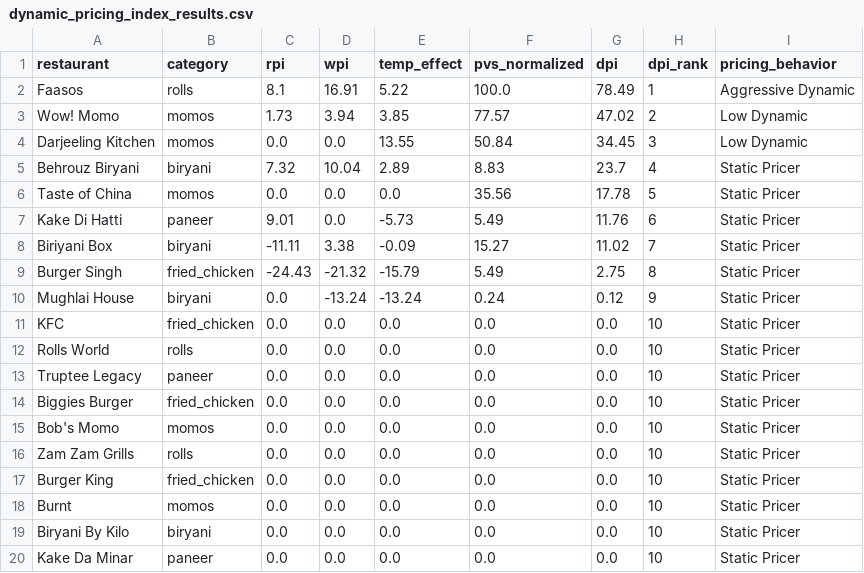
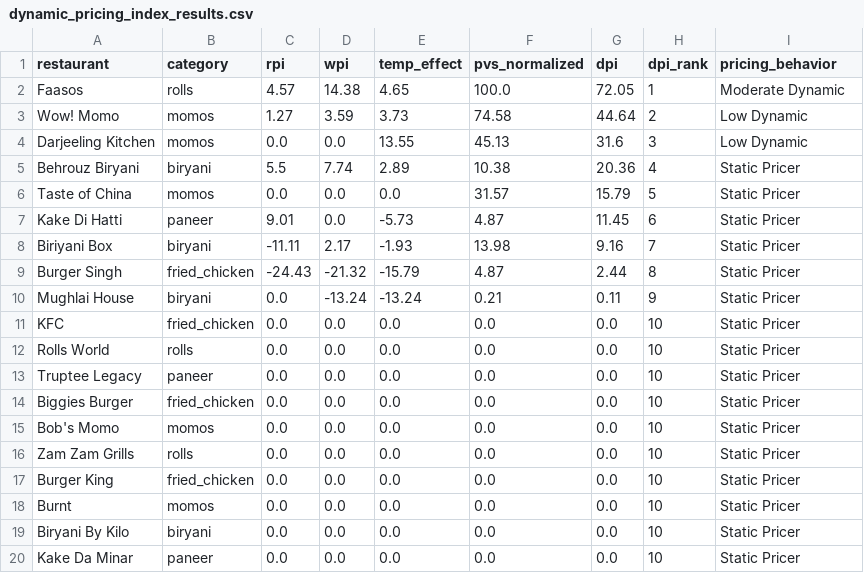
Before and after one commit to Laren27/Price-Surge, a CSV file: data/processed/dynamic_pricing_index/dynamic_pricing_index_results.csv, drawn as a sheet.

Commit message:
Update dynamic_pricing_index_results.csv

```diff
--- a/data/processed/dynamic_pricing_index/dynamic_pricing_index_results.csv
+++ b/data/processed/dynamic_pricing_index/dynamic_pricing_index_results.csv
@@ -1,11 +1,11 @@
 restaurant,category,rpi,wpi,temp_effect,pvs_normalized,dpi,dpi_rank,pricing_behavior
-Faasos,rolls,8.1,16.91,5.22,100.0,78.49,1,Aggressive Dynamic
-Wow! Momo,momos,1.73,3.94,3.85,77.57,47.02,2,Low Dynamic
-Darjeeling Kitchen,momos,0.0,0.0,13.55,50.84,34.45,3,Low Dynamic
-Behrouz Biryani,biryani,7.32,10.04,2.89,8.83,23.7,4,Static Pricer
-Taste of China,momos,0.0,0.0,0.0,35.56,17.78,5,Static Pricer
-Kake Di Hatti,paneer,9.01,0.0,-5.73,5.49,11.76,6,Static Pricer
-Biriyani Box,biryani,-11.11,3.38,-0.09,15.27,11.02,7,Static Pricer
-Burger Singh,fried_chicken,-24.43,-21.32,-15.79,5.49,2.75,8,Static Pricer
-Mughlai House,biryani,0.0,-13.24,-13.24,0.24,0.12,9,Static Pricer
+Faasos,rolls,4.57,14.38,4.65,100.0,72.05,1,Moderate Dynamic
+Wow! Momo,momos,1.27,3.59,3.73,74.58,44.64,2,Low Dynamic
+Darjeeling Kitchen,momos,0.0,0.0,13.55,45.13,31.6,3,Low Dynamic
+Behrouz Biryani,biryani,5.5,7.74,2.89,10.38,20.36,4,Static Pricer
+Taste of China,momos,0.0,0.0,0.0,31.57,15.79,5,Static Pricer
+Kake Di Hatti,paneer,9.01,0.0,-5.73,4.87,11.45,6,Static Pricer
+Biriyani Box,biryani,-11.11,2.17,-1.93,13.98,9.16,7,Static Pricer
+Burger Singh,fried_chicken,-24.43,-21.32,-15.79,4.87,2.44,8,Static Pricer
+Mughlai House,biryani,0.0,-13.24,-13.24,0.21,0.11,9,Static Pricer
 KFC,fried_chicken,0.0,0.0,0.0,0.0,0.0,10,Static Pricer
```
